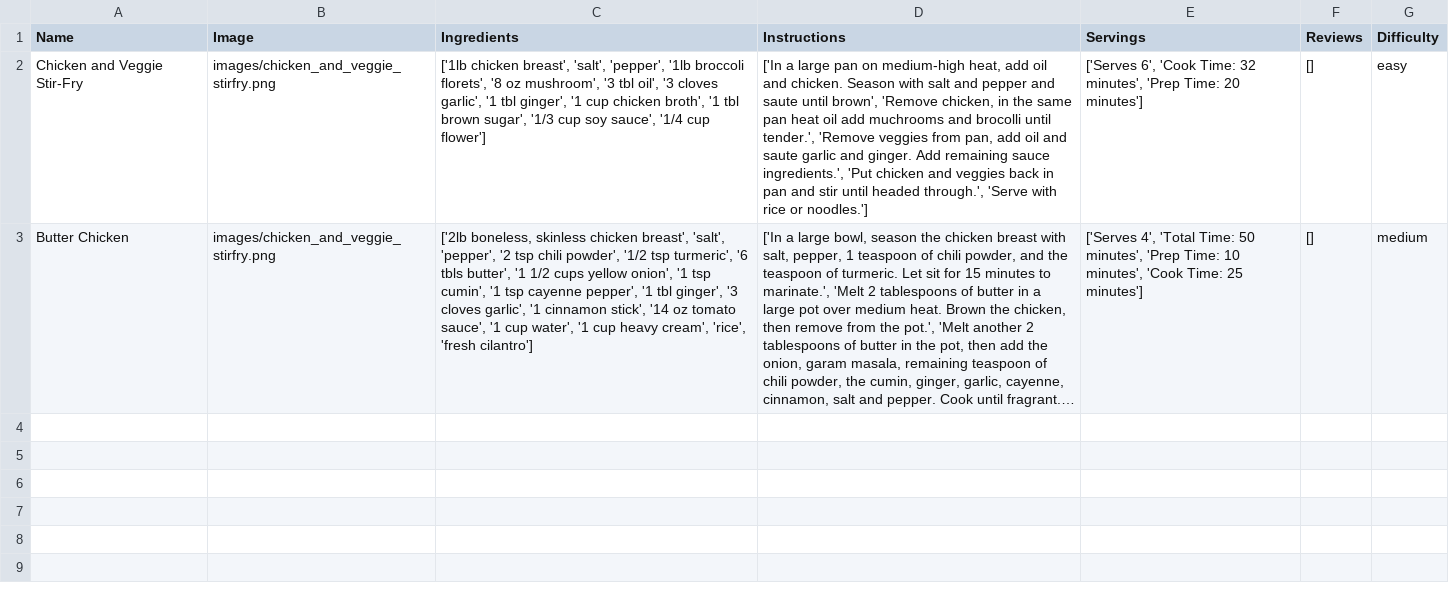
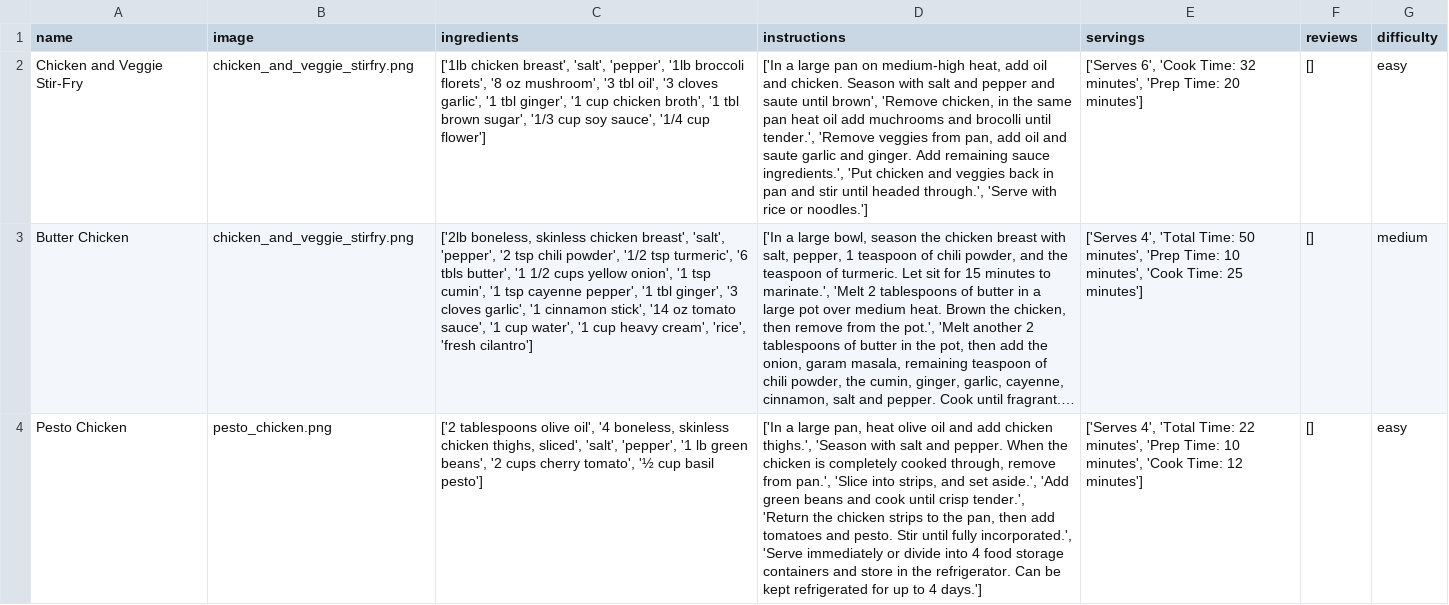
Before and after one commit to robinlaws/Flask-Recipe-Web-App, a CSV file: website/static/recipes.csv, drawn as a sheet; long unchanged cells end in …; the diff names each change by its address in the sheet, - before the commit and + after, or states it on an @@ line.

Commit message:
recipe page
update recipe page

```diff
--- a/website/static/recipes.csv
+++ b/website/static/recipes.csv
-A1: Name
+A1: name
-B1: Image
+B1: image
-C1: Ingredients
+C1: ingredients
-D1: Instructions
+D1: instructions
-E1: Servings
+E1: servings
-F1: Reviews
+F1: reviews
-G1: Difficulty
+G1: difficulty
-B2:B3 (image): images/chicken_and_veggie_stirfry.png
+B2:B3 (image): chicken_and_veggie_stirfry.png
+row 4: Pesto Chicken | pesto_chicken.png | ['2 tablespoons olive oil', '4 boneless, skinless chicken thighs, sliced', 'salt', 'pepper', '1 lb green beans', '2 cups cherry tomato', '½ cup basil pesto'] | ['In a large pan, heat olive oil and add chicken thighs.', 'Season with salt and pepper. When the chicken is completely cooked through, remove from pan.', 'Slice into strips, and set aside.', 'Add green beans and cook until crisp tender.', 'Return the chicken strips to the pan, then add tomatoes and pesto. Stir until fully incorporated.', 'Serve immediately or divide into 4 food storage containers and store in the refrigerator. Can be kept refrigerated for up to 4 days.'] | ['Serves 4', 'Total Time: 22 minutes', 'Prep Time: 10 minutes', 'Cook Time: 12 minutes'] | [] | easy
```
Also changed, not shown: 13 other files.
